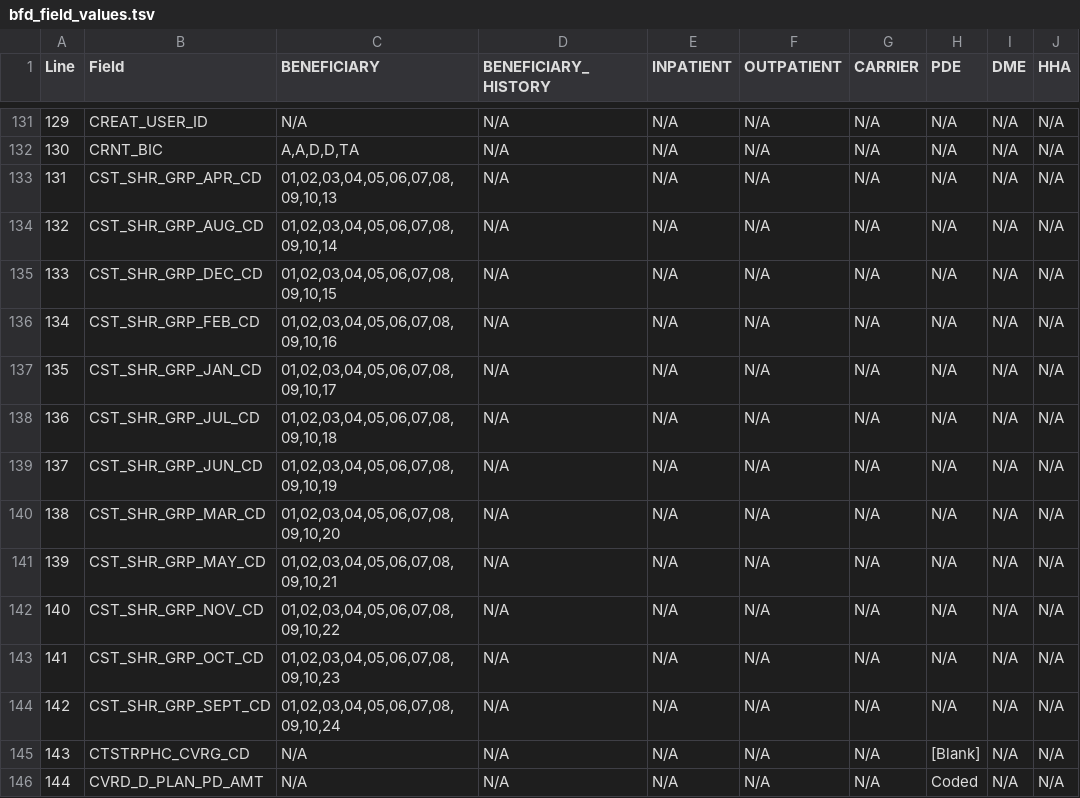
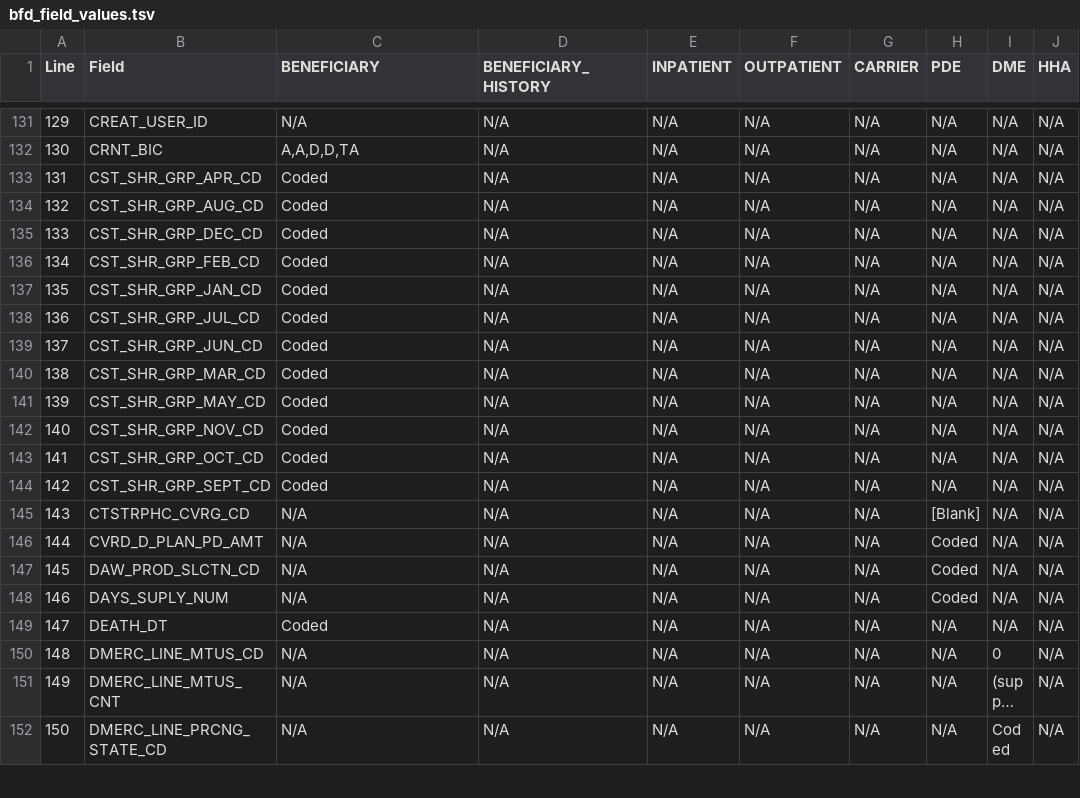
Before and after one commit to dataweave19/synthea-healthcare-etl, a TSV file: src/main/resources/export/bfd_field_values.tsv, drawn as a sheet; only a part is shown, gaps mark what is left out; the shorter side is filled out with more unchanged rows; long unchanged cells end in …; the diff names each change by its address in the sheet, - before the commit and + after, or states it on an @@ line.

Commit message:
Address PR review comments. Rework low income indicator field.

```diff
--- a/src/main/resources/export/bfd_field_values.tsv
+++ b/src/main/resources/export/bfd_field_values.tsv
-C133 (BENEFICIARY): 01,02,03,04,05,06,07,08,09,10,13
+C133 (BENEFICIARY): Coded
-C134 (BENEFICIARY): 01,02,03,04,05,06,07,08,09,10,14
+C134 (BENEFICIARY): Coded
-C135 (BENEFICIARY): 01,02,03,04,05,06,07,08,09,10,15
+C135 (BENEFICIARY): Coded
-C136 (BENEFICIARY): 01,02,03,04,05,06,07,08,09,10,16
+C136 (BENEFICIARY): Coded
-C137 (BENEFICIARY): 01,02,03,04,05,06,07,08,09,10,17
+C137 (BENEFICIARY): Coded
-C138 (BENEFICIARY): 01,02,03,04,05,06,07,08,09,10,18
+C138 (BENEFICIARY): Coded
-C139 (BENEFICIARY): 01,02,03,04,05,06,07,08,09,10,19
+C139 (BENEFICIARY): Coded
-C140 (BENEFICIARY): 01,02,03,04,05,06,07,08,09,10,20
+C140 (BENEFICIARY): Coded
-C141 (BENEFICIARY): 01,02,03,04,05,06,07,08,09,10,21
+C141 (BENEFICIARY): Coded
-C142 (BENEFICIARY): 01,02,03,04,05,06,07,08,09,10,22
+C142 (BENEFICIARY): Coded
-C143 (BENEFICIARY): 01,02,03,04,05,06,07,08,09,10,23
+C143 (BENEFICIARY): Coded
-C144 (BENEFICIARY): 01,02,03,04,05,06,07,08,09,10,24
+C144 (BENEFICIARY): Coded
```
Also changed, not shown: 15 other files.
